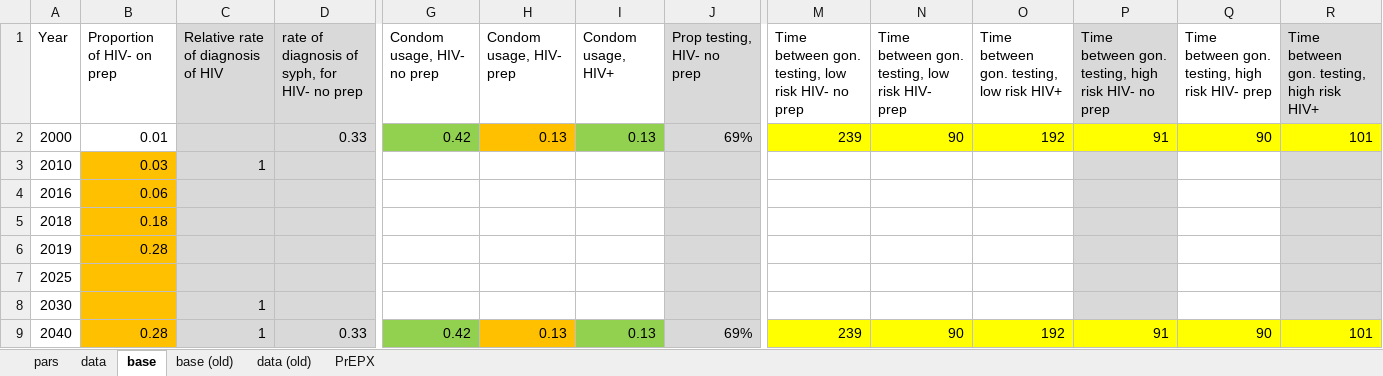
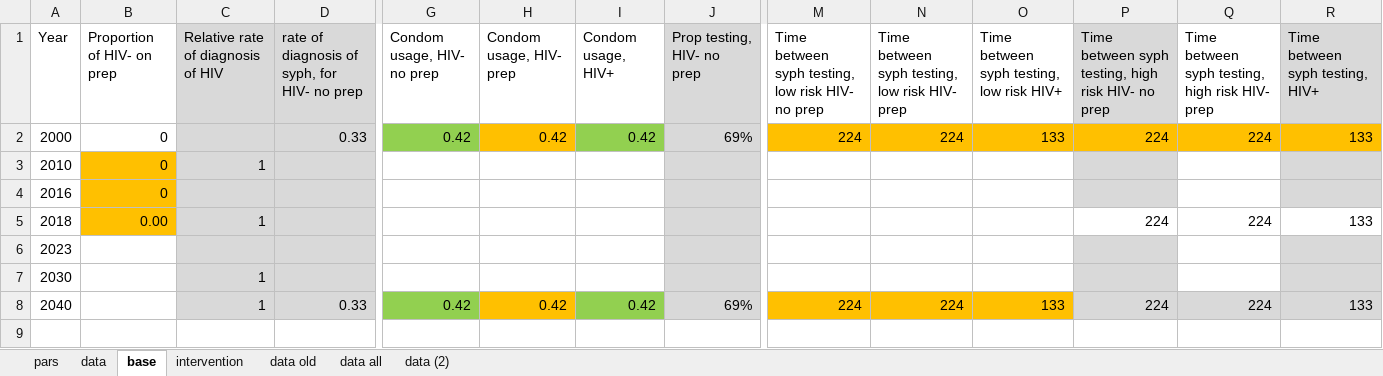
Before and after one commit to nickidge/STI-HIV-coinfection, an Excel workbook: data_sti.xlsx, sheet base, drawn as a sheet; only a part is shown, gaps mark what is left out; values as stored, in another font and other column widths than the file's, no borders; removed rows and columns are numbered as before the commit, all else as after; rows hold the shown columns only; the diff names each change by its address in the sheet, - before the commit and + after, or states it on an @@ line.

```diff
--- a/data_sti.xlsx (sheet base)
+++ b/data_sti.xlsx (sheet base)
-sheet tab: base (old)
+sheet tab: data (2)
-sheet tab: PrEPX
+sheet tab: data all
-sheet tab: data (old)
+sheet tab: intervention
+sheet tab: data old
@@ sheet tab order changed: pars | data | base | intervention | data old | data all | data (2) @@
-M1: Time between gon. testing, low…
+M1: Time between syph testing, low…
-N1: Time between gon. testing, low risk HIV- prep
+N1: Time between syph testing, low risk HIV- prep
-O1: Time between gon. testing, low risk HIV+
+O1: Time between syph testing, low risk HIV+
-P1: Time between gon. testing, high…
+P1: Time between syph testing, high…
-Q1: Time between gon. testing, high…
+Q1: Time between syph testing, high…
-R1: Time between gon. testing, high risk HIV+
+R1: Time between syph testing, HIV+
-B2 (Proportion of HIV- on prep): 0.01
+B2 (Proportion of HIV- on prep): 0
-H2 (Condom usage, HIV- prep): 0.13
+H2 (Condom usage, HIV- prep): 0.42
-I2 (Condom usage, HIV+): 0.13
+I2 (Condom usage, HIV+): 0.42
-M2: 239
+M2: 224
-M2:R2 fill: #FFFF00
+M2:R2 fill: #FFC000
-N2: 90
+N2: 224
-O2: 192
+O2: 133
-P2: 91
+P2: 224
-Q2: 90
+Q2: 224
-R2 (Time between syph testing, HIV+): 101
+R2 (Time between syph testing, HIV+): 133
-B3 (Proportion of HIV- on prep): 0.03
+B3 (Proportion of HIV- on prep): 0
-B4 (Proportion of HIV- on prep): 0.06
+B4 (Proportion of HIV- on prep): 0
-B5 (Proportion of HIV- on prep): 0.18
+B5 (Proportion of HIV- on prep): 0.00
-C5: (empty)
+C5: 1
-P5: (empty)
+P5: 224
-P5 fill: #D9D9D9
+P5 fill: none
-Q5: (empty)
+Q5: 224
-R5 (Time between syph testing, HIV+): (empty)
+R5 (Time between syph testing, HIV+): 133
-R5 fill: #D9D9D9
+R5 fill: none
-row 6: 2019 | 0.28
-A6 (Year): 2025
+A6 (Year): 2023
-B6:B8 fill: #FFC000
+B6:B8 fill: none
-B8 (Proportion of HIV- on prep): 0.28
+B8 (Proportion of HIV- on prep): (empty)
-H8 (Condom usage, HIV- prep): 0.13
+H8 (Condom usage, HIV- prep): 0.42
-I8 (Condom usage, HIV+): 0.13
+I8 (Condom usage, HIV+): 0.42
-M8: 239
+M8: 224
-M8:O8 fill: #FFFF00
+M8:O8 fill: #FFC000
-N8: 90
+N8: 224
-O8: 192
+O8: 133
-P8: 91
+P8: 224
-P8:R8 fill: #FFFF00
+P8:R8 fill: #D9D9D9
-Q8: 90
+Q8: 224
-R8 (Time between syph testing, HIV+): 101
+R8 (Time between syph testing, HIV+): 133
```
Also changed, not shown: sheet data all, sheet data (2), sheet data, sheet pars, formulas that keep their value, 44 other files.
